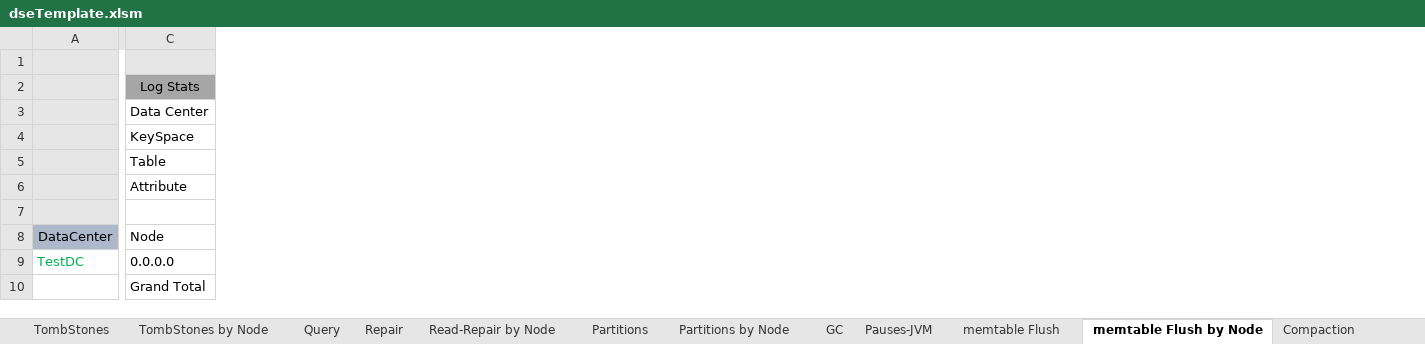
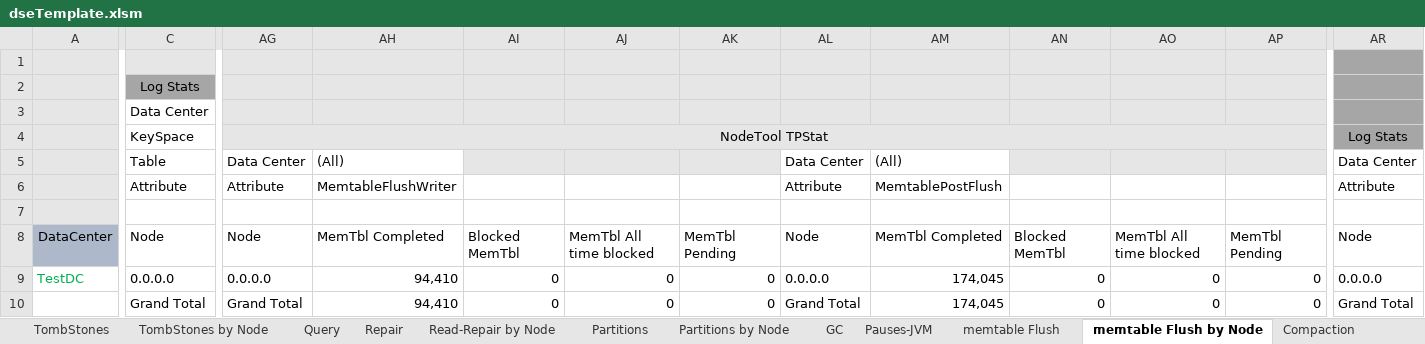
Before and after one commit to richardandersen/DSEDiagnosticAnalyticParser, an Excel workbook: Binaries/dseTemplate.xlsm, sheet memtable Flush by Node, drawn as a sheet; only a part is shown, gaps mark what is left out; values as stored, in another font and other column widths than the file's, no borders; the diff covers the shown part only; the diff names each change by its address in the sheet, - before the commit and + after, or states it on an @@ line.

Commit message:
Updated Excel Workbooks to suppport tombstone ratio calculations

```diff
--- a/Binaries/dseTemplate.xlsm (sheet memtable Flush by Node)
+++ b/Binaries/dseTemplate.xlsm (sheet memtable Flush by Node)
+column AG, rows 4-10: NodeTool TPStat | Data Center | Attribute |  | Node | 0.0.0.0 | Grand Total
+column AH, rows 5-10: (All) | MemtableFlushWriter |  | MemTbl Completed | 94,410 | 94,410
+column AI, rows 8-10: Blocked MemTbl | 0 | 0
+column AJ, rows 8-10: MemTbl All time blocked | 0 | 0
+column AK, rows 8-10: MemTbl Pending | 0 | 0
+column AL, rows 5-10: Data Center | Attribute |  | Node | 0.0.0.0 | Grand Total
+column AM, rows 5-10: (All) | MemtablePostFlush |  | MemTbl Completed | 174,045 | 174,045
+column AN, rows 8-10: Blocked MemTbl | 0 | 0
+column AO, rows 8-10: MemTbl All time blocked | 0 | 0
+column AP, rows 8-10: MemTbl Pending | 0 | 0
+column AR, rows 4-10: Log Stats | Data Center | Attribute |  | Node | 0.0.0.0 | Grand Total
```
Also changed, not shown: 11 added columns elsewhere in this sheet, sheet Compaction by Node, sheet Droppable, sheet TombStones, sheet TombStones by Node, dseTemplate.xlsm, 2 other files.
